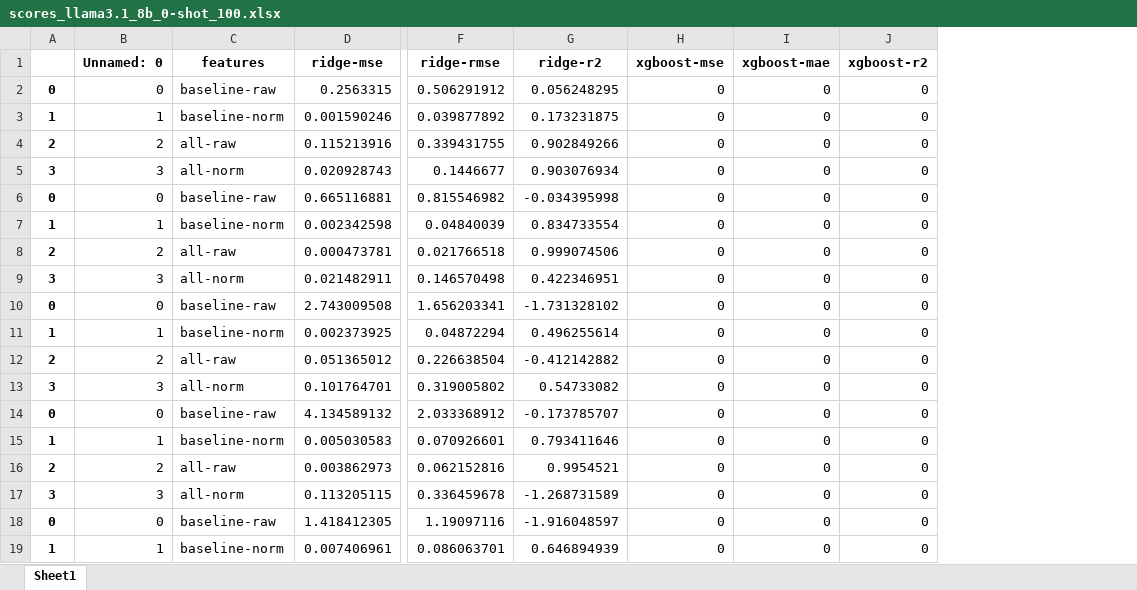
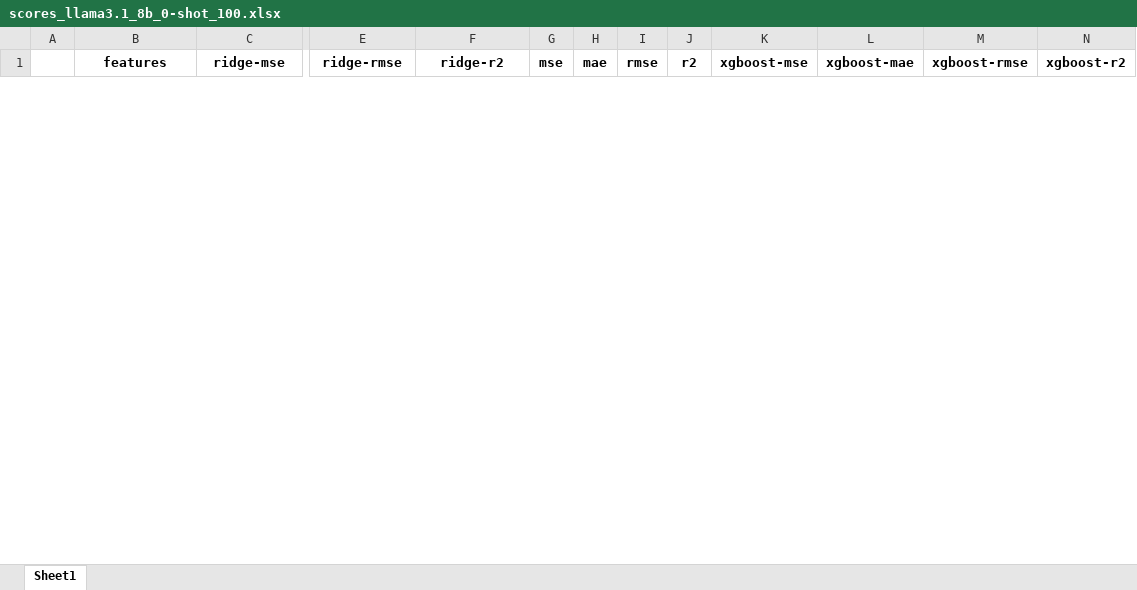
Before and after one commit to anum94/DAPred, an Excel workbook: training_features/2024-11-21_15-40-46/scores_llama3.1_8b_0-shot_100.xlsx, sheet Sheet1, drawn as a sheet; only a part is shown, gaps mark what is left out; values as stored, in another font and other column widths than the file's, no borders; removed rows and columns are numbered as before the commit, all else as after; rows hold the shown columns only; the diff covers the shown part only; the diff names each change by its address in the sheet, - before the commit and + after, or states it on an @@ line.

Commit message:
scores on 100 samples for all features

```diff
--- a/training_features/2024-11-21_15-40-46/scores_llama3.1_8b_0-shot_100.xlsx (sheet Sheet1)
+++ b/training_features/2024-11-21_15-40-46/scores_llama3.1_8b_0-shot_100.xlsx (sheet Sheet1)
-column B (Unnamed: 0), empty
+column G (mse), empty
+column H (mae), empty
+column I (rmse), empty
+column J (r2), empty
+column M (xgboost-rmse), empty
-row 2: 0 | 0 | baseline-raw | 0.2563315 | 0.506291912 | 0.056248295 | 0 | 0 | 0
-row 3: 1 | 1 | baseline-norm | 0.001590246 | 0.039877892 | 0.173231875 | 0 | 0 | 0
-row 4: 2 | 2 | all-raw | 0.115213916 | 0.339431755 | 0.902849266 | 0 | 0 | 0
-row 5: 3 | 3 | all-norm | 0.020928743 | 0.1446677 | 0.903076934 | 0 | 0 | 0
-row 6: 0 | 0 | baseline-raw | 0.665116881 | 0.815546982 | -0.034395998 | 0 | 0 | 0
-row 7: 1 | 1 | baseline-norm | 0.002342598 | 0.04840039 | 0.834733554 | 0 | 0 | 0
-row 8: 2 | 2 | all-raw | 0.000473781 | 0.021766518 | 0.999074506 | 0 | 0 | 0
-row 9: 3 | 3 | all-norm | 0.021482911 | 0.146570498 | 0.422346951 | 0 | 0 | 0
-row 10: 0 | 0 | baseline-raw | 2.743009508 | 1.656203341 | -1.731328102 | 0 | 0 | 0
-row 11: 1 | 1 | baseline-norm | 0.002373925 | 0.04872294 | 0.496255614 | 0 | 0 | 0
-row 12: 2 | 2 | all-raw | 0.051365012 | 0.226638504 | -0.412142882 | 0 | 0 | 0
-row 13: 3 | 3 | all-norm | 0.101764701 | 0.319005802 | 0.54733082 | 0 | 0 | 0
-row 14: 0 | 0 | baseline-raw | 4.134589132 | 2.033368912 | -0.173785707 | 0 | 0 | 0
-row 15: 1 | 1 | baseline-norm | 0.005030583 | 0.070926601 | 0.793411646 | 0 | 0 | 0
-row 16: 2 | 2 | all-raw | 0.003862973 | 0.062152816 | 0.9954521 | 0 | 0 | 0
-row 17: 3 | 3 | all-norm | 0.113205115 | 0.336459678 | -1.268731589 | 0 | 0 | 0
-row 18: 0 | 0 | baseline-raw | 1.418412305 | 1.19097116 | -1.916048597 | 0 | 0 | 0
-row 19: 1 | 1 | baseline-norm | 0.007406961 | 0.086063701 | 0.646894939 | 0 | 0 | 0
```
Also changed, not shown: 32 added rows and 26 removed rows elsewhere in this sheet.
